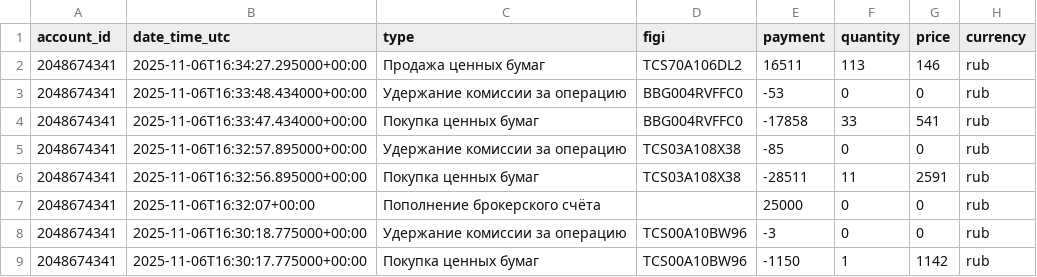
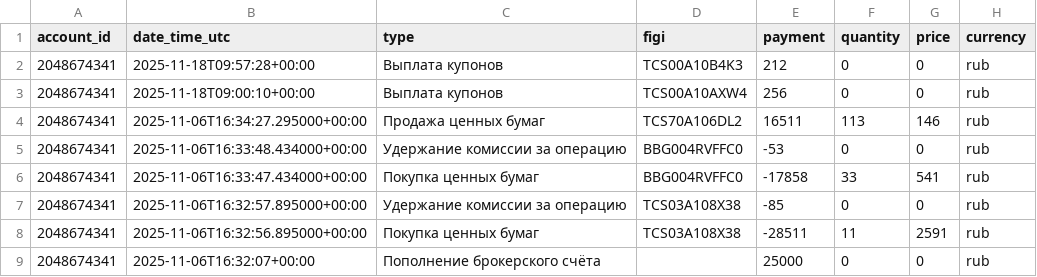
Before and after one commit to BadeevIlya/buffer_repos, a CSV file: operations.csv, drawn as a sheet; only a part is shown; the shorter side is filled out with more unchanged rows; the diff names each change by its address in the sheet, - before the commit and + after, or states it on an @@ line.

Commit message:
Update CSV from Sheets

```diff
--- a/operations.csv
+++ b/operations.csv
+row 2: 2048674341 | 2025-11-18T09:57:28+00:00 | Выплата купонов | TCS00A10B4K3 | 212 | 0 | 0 | rub
+row 3: 2048674341 | 2025-11-18T09:00:10+00:00 | Выплата купонов | TCS00A10AXW4 | 256 | 0 | 0 | rub
```
Also changed, not shown: portfolio.csv.
